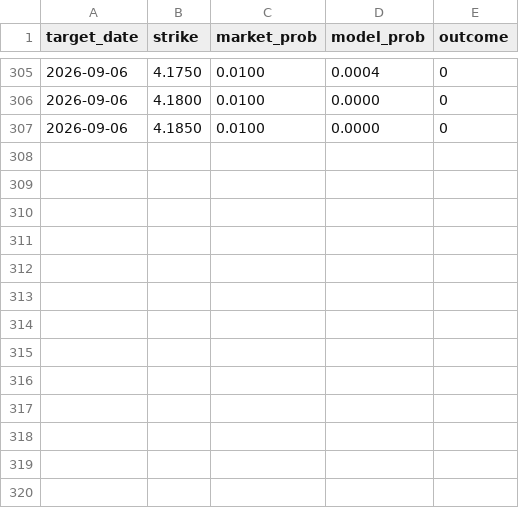
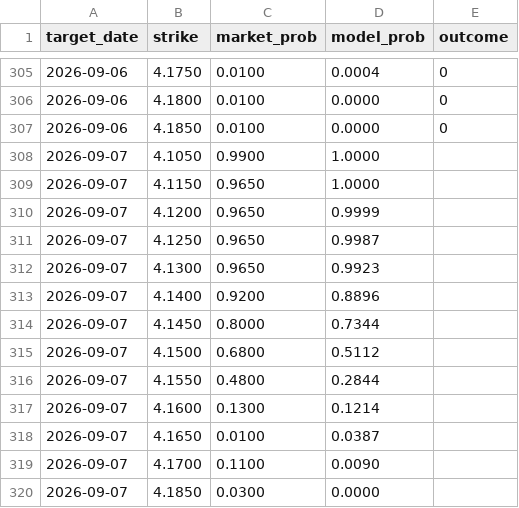
Before and after one commit to testycoyote-ops/Gas-forecast, a CSV file: market_log.csv, drawn as a sheet; only a part is shown, gaps mark what is left out.

```diff
--- a/market_log.csv
+++ b/market_log.csv
@@ -307 +307,14 @@ target_date,strike,market_prob,model_prob,outcome
 2026-09-06,4.1850,0.0100,0.0000,0
+2026-09-07,4.1050,0.9900,1.0000,
+2026-09-07,4.1150,0.9650,1.0000,
+2026-09-07,4.1200,0.9650,0.9999,
+2026-09-07,4.1250,0.9650,0.9987,
+2026-09-07,4.1300,0.9650,0.9923,
+2026-09-07,4.1400,0.9200,0.8896,
+2026-09-07,4.1450,0.8000,0.7344,
+2026-09-07,4.1500,0.6800,0.5112,
+2026-09-07,4.1550,0.4800,0.2844,
+2026-09-07,4.1600,0.1300,0.1214,
+2026-09-07,4.1650,0.0100,0.0387,
+2026-09-07,4.1700,0.1100,0.0090,
+2026-09-07,4.1850,0.0300,0.0000,
```
Also changed, not shown: 2 other files.
